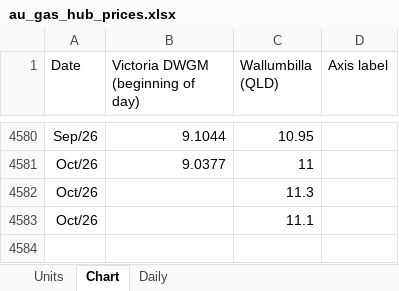
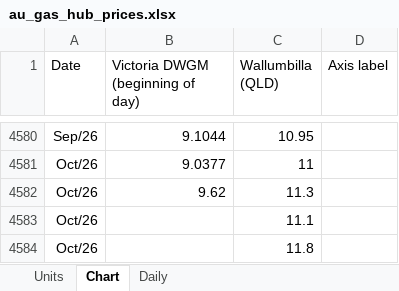
Before and after one commit to thomasdalton9/Energy-public, an Excel workbook: output/Data and Chart Outputs/au_gas_hub_prices.xlsx, sheet Chart, drawn as a sheet; only a part is shown, gaps mark what is left out; values as stored, in another font and other column widths than the file's, no borders; charts and pictures not drawn; the diff names each change by its address in the sheet, - before the commit and + after, or states it on an @@ line.

```diff
--- a/output/Data and Chart Outputs/au_gas_hub_prices.xlsx (sheet Chart)
+++ b/output/Data and Chart Outputs/au_gas_hub_prices.xlsx (sheet Chart)
-B4582 (Victoria DWGM (beginning of day)): (empty)
+B4582 (Victoria DWGM (beginning of day)): 9.62
+row 4584: Oct/26 |  | 11.8
```
Also changed, not shown: sheet Daily, sheet Units, charts or pictures, output/Data and Chart Outputs/au_gas_prices.xlsx.
